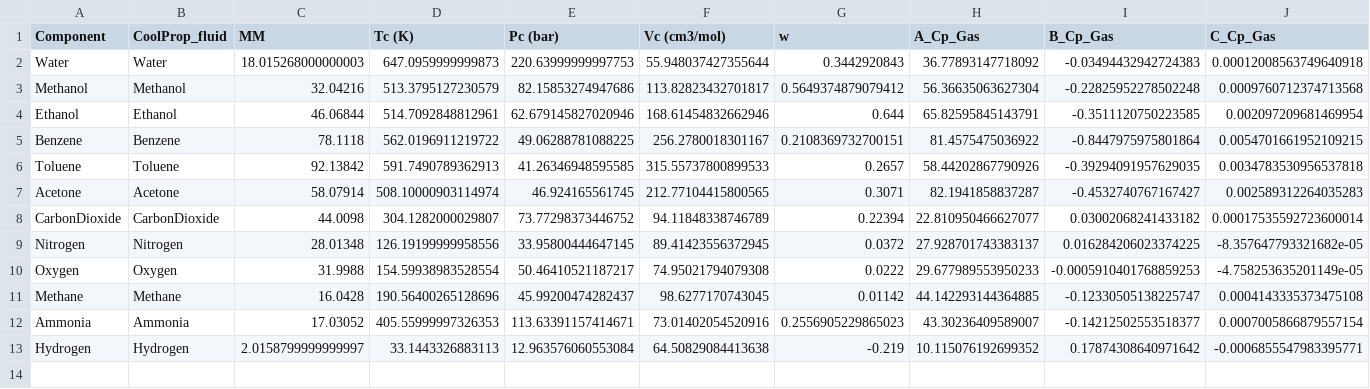
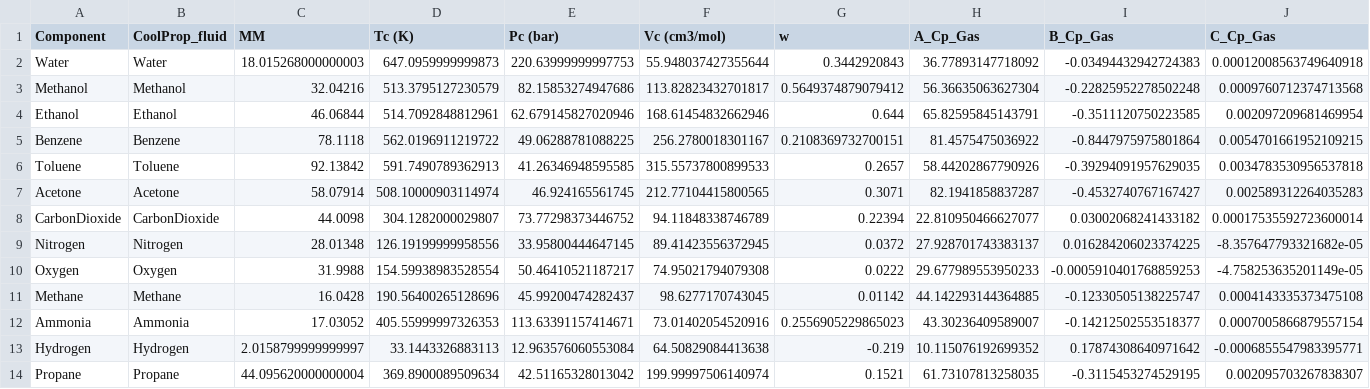
Before and after one commit to PabloHdzm/thermo-sim, a CSV file: src/thermo_sim/data/properties_db.csv, drawn as a sheet; only a part is shown; rows hold the shown columns only; the diff names each change by its address in the sheet, - before the commit and + after, or states it on an @@ line.

Commit message:
Add isenthalpic Valve, V_frac specification in Cooler and propane
Valve: PH flash to a given outlet pressure. For a pure component inside the
dome the T-root of the PH flash cannot reproduce H (T is fixed at Tsat), so
the vapor fraction is solved with the VF-P flash instead.

Cooler: new V_frac argument (saturated vapor or liquid outlet, T solved)
instead of T_out; exactly one of the two is required. Backwards compatible.

Database: propane added to build_db.py (3 C + 4 H2 for the formation
reaction, n_gas_el = 4).

```diff
--- a/src/thermo_sim/data/properties_db.csv
+++ b/src/thermo_sim/data/properties_db.csv
+row 14: Propane | Propane | 44.095620000000004 | 369.8900089509634 | 42.51165328013042 | 199.99997506140974 | 0.1521 | 61.73107813258035 | -0.3115453274529195 | 0.002095703267838307
```
Also changed, not shown: docs/fit_quality.csv, src/thermo_sim/data/raw/formation_data.csv, 4 other files.
